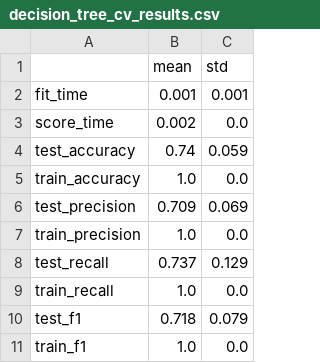
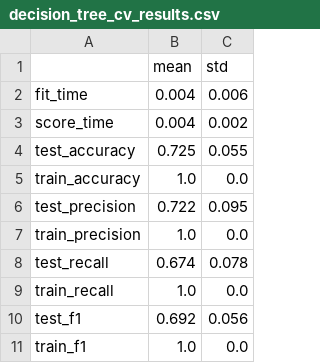
Before and after one commit to UBC-MDS/DSCI522-2425-25-heart_disease_predictor, a CSV file: results/tables/decision_tree/decision_tree_cv_results.csv, drawn as a sheet.

```diff
--- a/results/tables/decision_tree/decision_tree_cv_results.csv
+++ b/results/tables/decision_tree/decision_tree_cv_results.csv
@@ -1,11 +1,11 @@
 ,mean,std
-fit_time,0.001,0.001
-score_time,0.002,0.0
-test_accuracy,0.74,0.059
+fit_time,0.004,0.006
+score_time,0.004,0.002
+test_accuracy,0.725,0.055
 train_accuracy,1.0,0.0
-test_precision,0.709,0.069
+test_precision,0.722,0.095
 train_precision,1.0,0.0
-test_recall,0.737,0.129
+test_recall,0.674,0.078
 train_recall,1.0,0.0
-test_f1,0.718,0.079
+test_f1,0.692,0.056
 train_f1,1.0,0.0
```
Also changed, not shown: results/tables/logistic_regression/logistic_regression_cv_results.csv, results/tables/logistic_regression/logreg_coefficients.csv, 5 other files.
